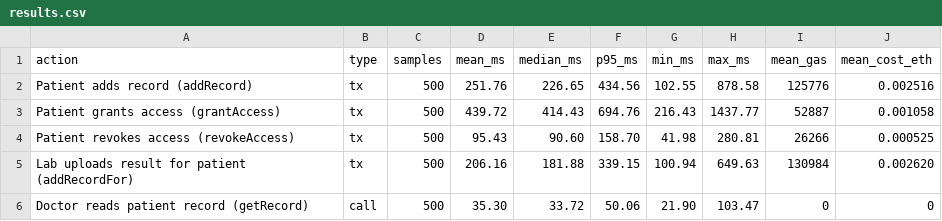
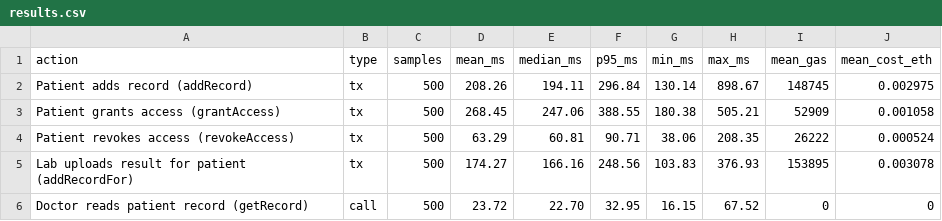
Before and after one commit to vedd-ui/blockcare, a CSV file: results.csv, drawn as a sheet; only a part is shown; the diff covers the shown part only.

```diff
--- a/results.csv
+++ b/results.csv
@@ -1,6 +1,6 @@
 action,type,samples,mean_ms,median_ms,p95_ms,min_ms,max_ms,mean_gas,mean_cost_eth
-"Patient adds record (addRecord)",tx,500,251.76,226.65,434.56,102.55,878.58,125776,0.002516
-"Patient grants access (grantAccess)",tx,500,439.72,414.43,694.76,216.43,1437.77,52887,0.001058
-"Patient revokes access (revokeAccess)",tx,500,95.43,90.60,158.70,41.98,280.81,26266,0.000525
-"Lab uploads result for patient (addRecordFor)",tx,500,206.16,181.88,339.15,100.94,649.63,130984,0.002620
-"Doctor reads patient record (getRecord)",call,500,35.30,33.72,50.06,21.90,103.47,0,0
+"Patient adds record (addRecord)",tx,500,208.26,194.11,296.84,130.14,898.67,148745,0.002975
+"Patient grants access (grantAccess)",tx,500,268.45,247.06,388.55,180.38,505.21,52909,0.001058
+"Patient revokes access (revokeAccess)",tx,500,63.29,60.81,90.71,38.06,208.35,26222,0.000524
+"Lab uploads result for patient (addRecordFor)",tx,500,174.27,166.16,248.56,103.83,376.93,153895,0.003078
+"Doctor reads patient record (getRecord)",call,500,23.72,22.70,32.95,16.15,67.52,0,0
```
Also changed, not shown: 10 edited cells elsewhere in this file, 1 other file.
